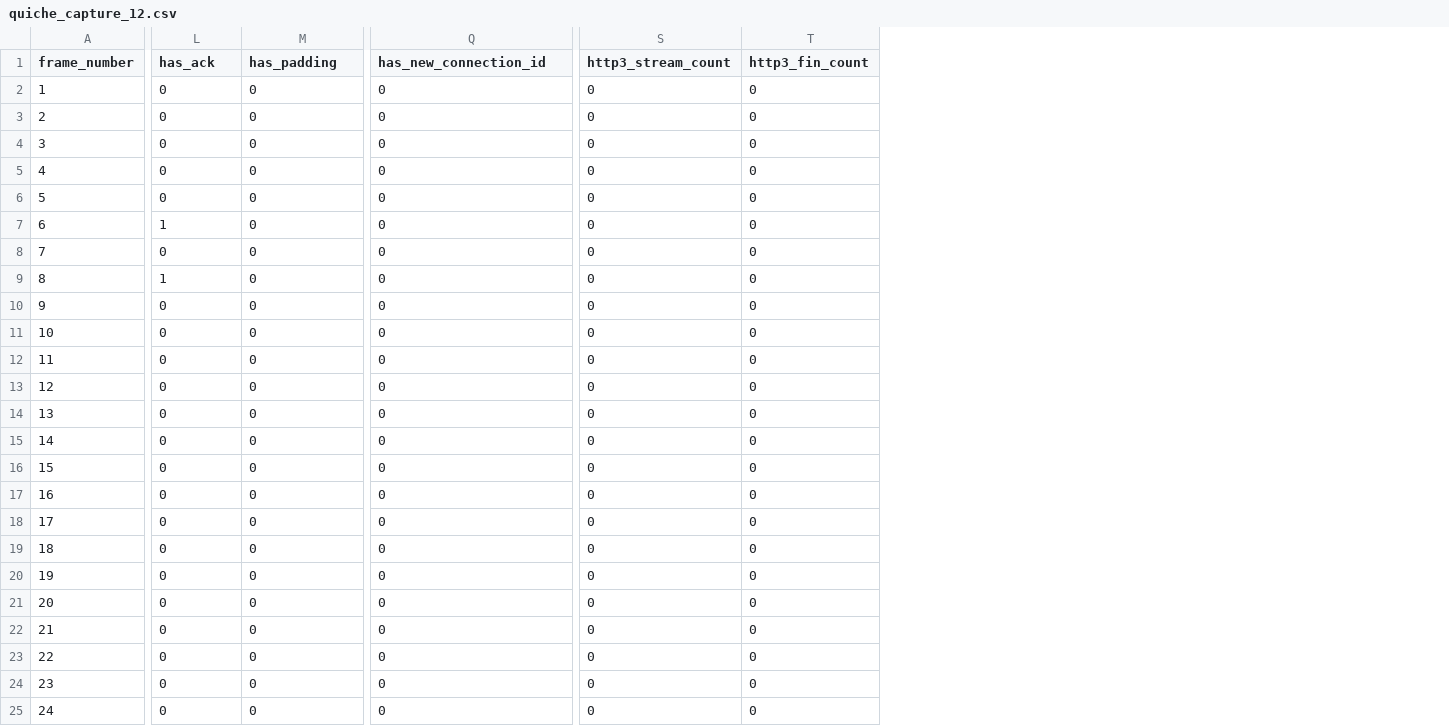
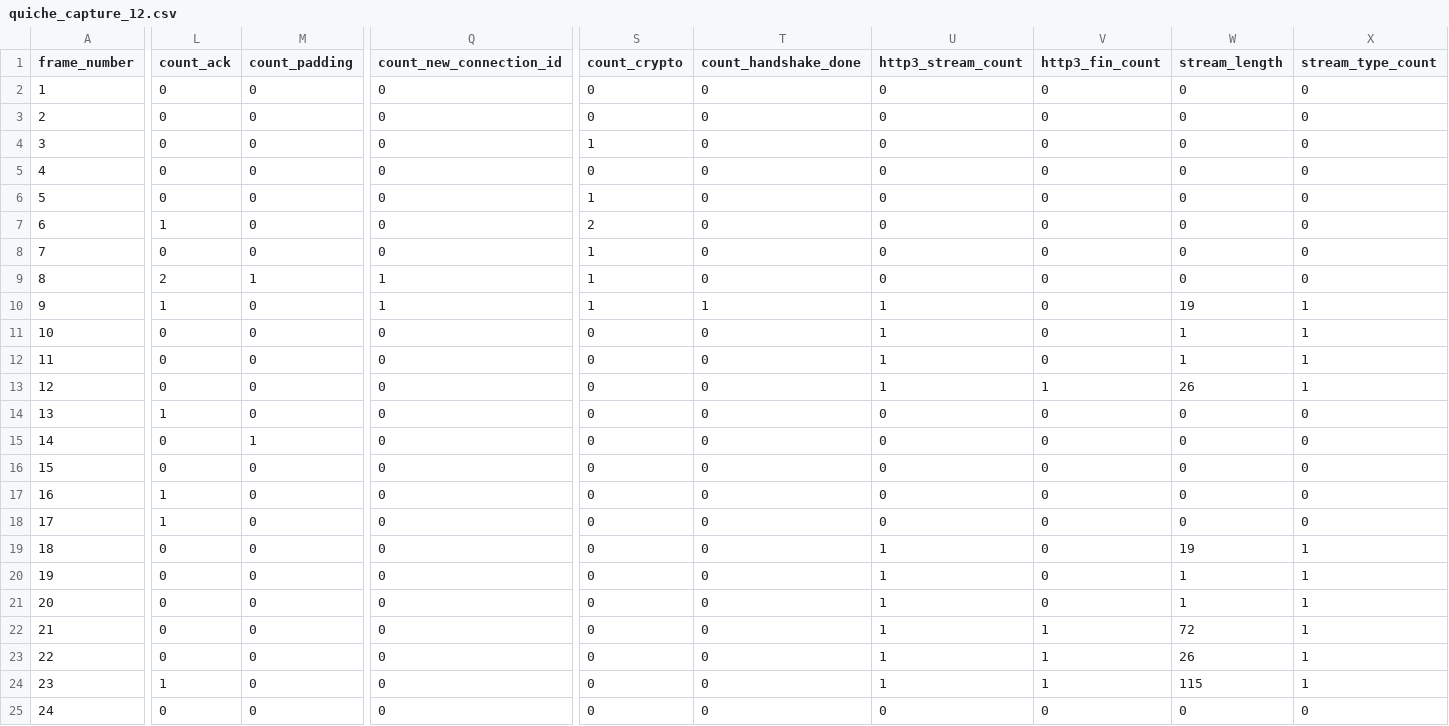
Before and after one commit to imets01/synthetic_network_data_gen, a CSV file: low_level_features/quiche/quiche_capture_12.csv, drawn as a sheet; only a part is shown, gaps mark what is left out; addresses are those after the commit; the diff covers the shown part only; the diff names each change by its address in the sheet, - before the commit and + after, or states it on an @@ line.

```diff
--- a/low_level_features/quiche/quiche_capture_12.csv
+++ b/low_level_features/quiche/quiche_capture_12.csv
+column S (count_crypto), rows 2-25: 0 | 0 | 1 | 0 | 1 | 2 | 1 | 1 | 1 | 0 | 0 | 0 | 0 | 0 | 0 | 0 | 0 | 0 | 0 | 0 | 0 | 0 | 0 | 0
+column T (count_handshake_done), rows 2-25: 0 | 0 | 0 | 0 | 0 | 0 | 0 | 0 | 1 | 0 | 0 | 0 | 0 | 0 | 0 | 0 | 0 | 0 | 0 | 0 | 0 | 0 | 0 | 0
+column W (stream_length), rows 2-25: 0 | 0 | 0 | 0 | 0 | 0 | 0 | 0 | 19 | 1 | 1 | 26 | 0 | 0 | 0 | 0 | 0 | 19 | 1 | 1 | 72 | 26 | 115 | 0
+column X (stream_type_count), rows 2-25: 0 | 0 | 0 | 0 | 0 | 0 | 0 | 0 | 1 | 1 | 1 | 1 | 0 | 0 | 0 | 0 | 0 | 1 | 1 | 1 | 1 | 1 | 1 | 0
-L1: has_ack
+L1: count_ack
-M1: has_padding
+M1: count_padding
-Q1: has_new_connection_id
+Q1: count_new_connection_id
-L9 (count_ack): 1
+L9 (count_ack): 2
-M9 (count_padding): 0
+M9 (count_padding): 1
-Q9:Q10 (count_new_connection_id): 0
+Q9:Q10 (count_new_connection_id): 1
-L10 (count_ack): 0
+L10 (count_ack): 1
-U10:U13 (http3_stream_count): 0
+U10:U13 (http3_stream_count): 1
-V13 (http3_fin_count): 0
+V13 (http3_fin_count): 1
-L14 (count_ack): 0
+L14 (count_ack): 1
-M15 (count_padding): 0
+M15 (count_padding): 1
-L17:L18 (count_ack): 0
+L17:L18 (count_ack): 1
-U19:U24 (http3_stream_count): 0
+U19:U24 (http3_stream_count): 1
-V22:V24 (http3_fin_count): 0
+V22:V24 (http3_fin_count): 1
-L24 (count_ack): 0
+L24 (count_ack): 1
```
Also changed, not shown: 14 edited cells elsewhere in this file, low_level_features/quiche/quiche_capture_1.csv, low_level_features/quiche/quiche_capture_10.csv, 29 other files.
